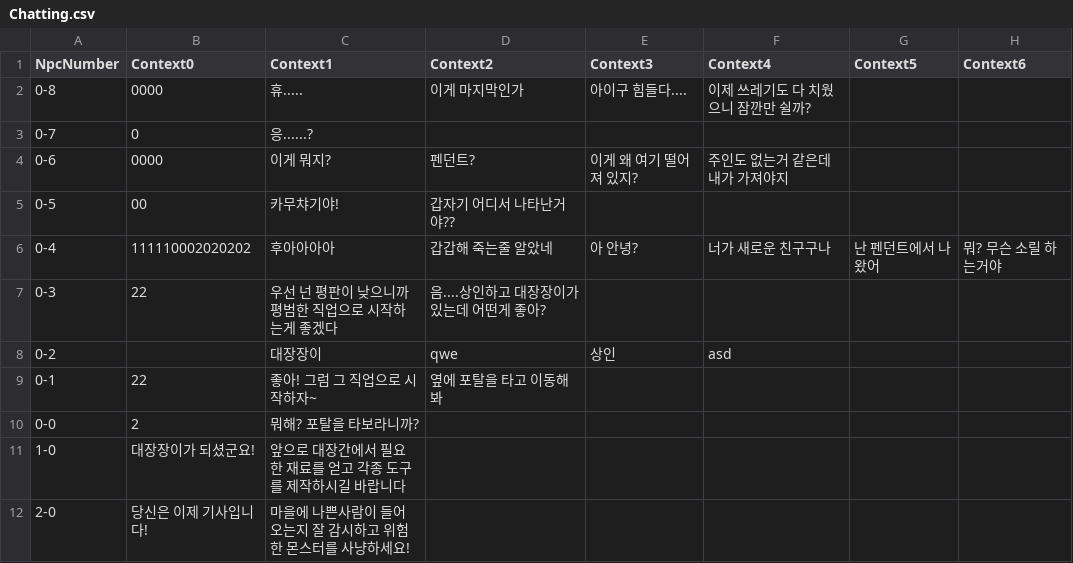
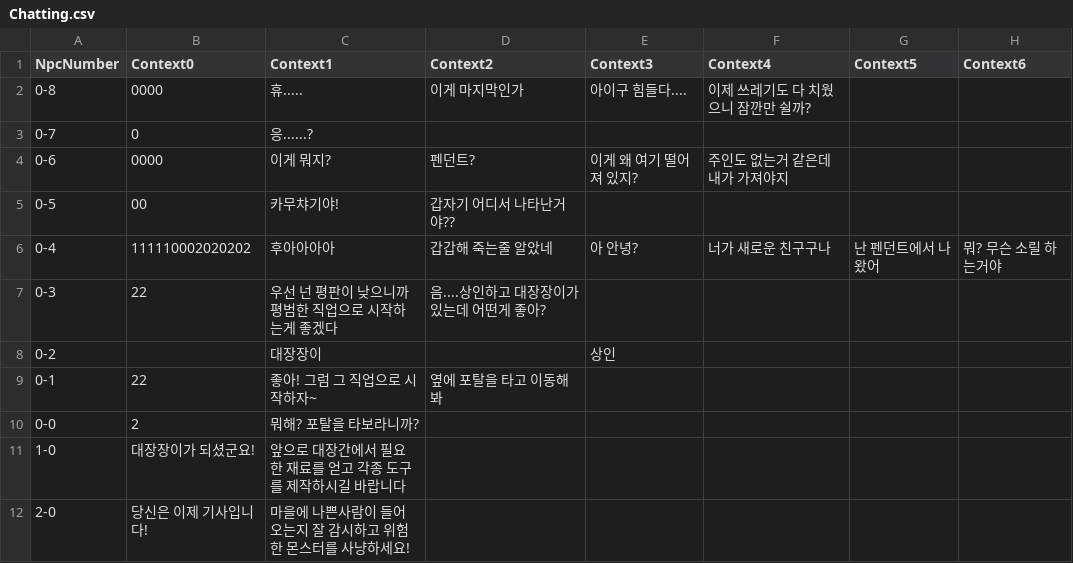
Before and after one commit to skdiawotjd/Reborn, a CSV file: Assets/Resources/Chatting.csv, drawn as a sheet; only a part is shown; the diff names each change by its address in the sheet, - before the commit and + after, or states it on an @@ line.

```diff
--- a/Assets/Resources/Chatting.csv
+++ b/Assets/Resources/Chatting.csv
-D8 (Context2): qwe
+D8 (Context2): (empty)
-F8 (Context4): asd
+F8 (Context4): (empty)
```
Also changed, not shown: Assets/Resources/ManufactureRecipe.csv, Assets/Resources/QuestNumberList.csv, 45 other files.
